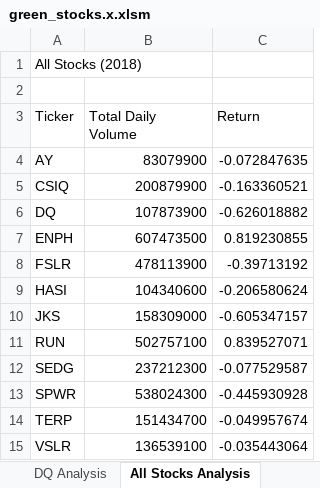
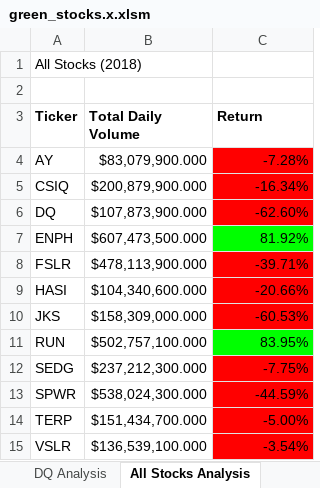
Before and after one commit to cmmoreno9/stock-analysis, an Excel workbook: green_stocks.x.xlsm, sheet All Stocks Analysis, drawn as a sheet; values as stored, in another font and other column widths than the file's, no borders; the diff names each change by its address in the sheet, - before the commit and + after, or states it on an @@ line.

Commit message:
2.4.2
Added conditional formatting to cells

```diff
--- a/green_stocks.x.xlsm (sheet All Stocks Analysis)
+++ b/green_stocks.x.xlsm (sheet All Stocks Analysis)
-A3:C3 bold: off
+A3:C3 bold: on
-B4 (Total Daily Volume): 83079900
+B4 (Total Daily Volume): $83,079,900.000
-C4 (Return): -0.072847635
+C4 (Return): -7.28%
-C4:C6 fill: none
+C4:C6 fill: #FF0000
-B5 (Total Daily Volume): 200879900
+B5 (Total Daily Volume): $200,879,900.000
-C5 (Return): -0.163360521
+C5 (Return): -16.34%
-B6 (Total Daily Volume): 107873900
+B6 (Total Daily Volume): $107,873,900.000
-C6 (Return): -0.626018882
+C6 (Return): -62.60%
-B7 (Total Daily Volume): 607473500
+B7 (Total Daily Volume): $607,473,500.000
-C7 (Return): 0.819230855
+C7 (Return): 81.92%
-C7 fill: none
+C7 fill: #00FF00
-B8 (Total Daily Volume): 478113900
+B8 (Total Daily Volume): $478,113,900.000
-C8 (Return): -0.39713192
+C8 (Return): -39.71%
-C8:C10 fill: none
+C8:C10 fill: #FF0000
-B9 (Total Daily Volume): 104340600
+B9 (Total Daily Volume): $104,340,600.000
-C9 (Return): -0.206580624
+C9 (Return): -20.66%
-B10 (Total Daily Volume): 158309000
+B10 (Total Daily Volume): $158,309,000.000
-C10 (Return): -0.605347157
+C10 (Return): -60.53%
-B11 (Total Daily Volume): 502757100
+B11 (Total Daily Volume): $502,757,100.000
-C11 (Return): 0.839527071
+C11 (Return): 83.95%
-C11 fill: none
+C11 fill: #00FF00
-B12 (Total Daily Volume): 237212300
+B12 (Total Daily Volume): $237,212,300.000
-C12 (Return): -0.077529587
+C12 (Return): -7.75%
-C12:C15 fill: none
+C12:C15 fill: #FF0000
-B13 (Total Daily Volume): 538024300
+B13 (Total Daily Volume): $538,024,300.000
-C13 (Return): -0.445930928
+C13 (Return): -44.59%
-B14 (Total Daily Volume): 151434700
+B14 (Total Daily Volume): $151,434,700.000
-C14 (Return): -0.049957674
+C14 (Return): -5.00%
-B15 (Total Daily Volume): 136539100
+B15 (Total Daily Volume): $136,539,100.000
-C15 (Return): -0.035443064
+C15 (Return): -3.54%
```
